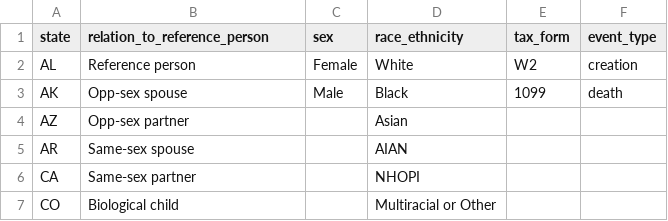
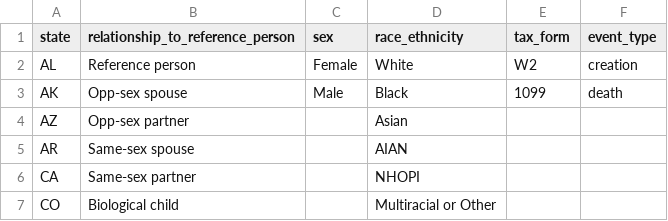
Before and after one commit to ihmeuw/pseudopeople, a CSV file: src/pseudopeople/data/incorrect_select_options.csv, drawn as a sheet; only a part is shown.

Commit message:
Add 'relationship_to_reference_person' to ACS; update sample data (#231)

```diff
--- a/src/pseudopeople/data/incorrect_select_options.csv
+++ b/src/pseudopeople/data/incorrect_select_options.csv
@@ -1,2 +1,2 @@
-state,relation_to_reference_person,sex,race_ethnicity,tax_form,event_type
+state,relationship_to_reference_person,sex,race_ethnicity,tax_form,event_type
 AL,Reference person,Female,White,W2,creation
```
Also changed, not shown: 3 other files.
